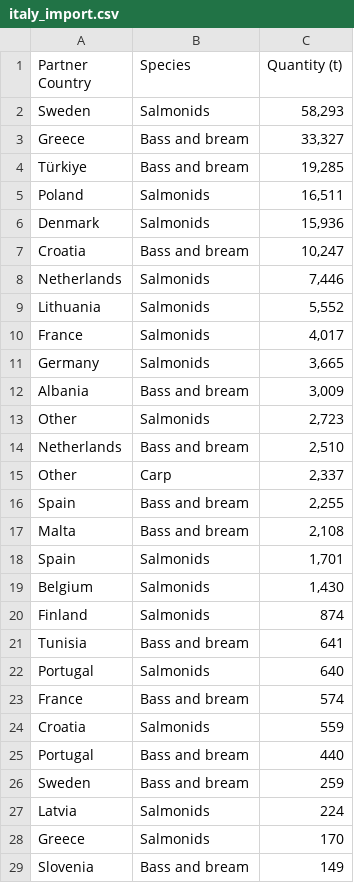
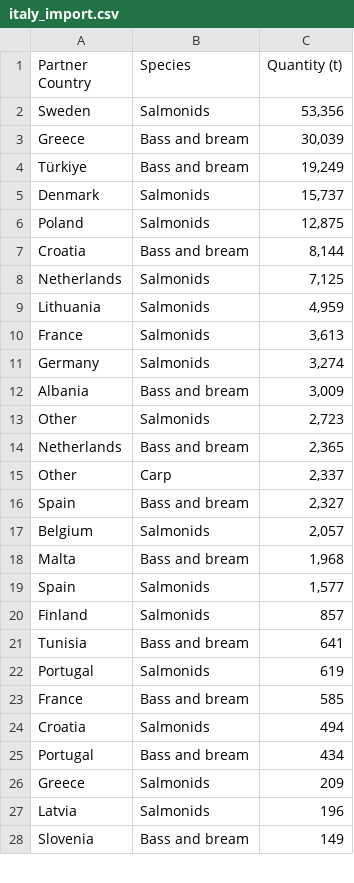
Before and after one commit to renspringlea/finsight, a CSV file: _data/italy_import.csv, drawn as a sheet; only a part is shown; the diff covers the shown part only.

```diff
--- a/_data/italy_import.csv
+++ b/_data/italy_import.csv
@@ -1,29 +1,28 @@
 "Partner Country","Species","Quantity (t)"
-"Sweden","Salmonids","58,293"
-"Greece","Bass and bream","33,327"
-"Türkiye","Bass and bream","19,285"
-"Poland","Salmonids","16,511"
-"Denmark","Salmonids","15,936"
-"Croatia","Bass and bream","10,247"
-"Netherlands","Salmonids","7,446"
-"Lithuania","Salmonids","5,552"
-"France","Salmonids","4,017"
-"Germany","Salmonids","3,665"
+"Sweden","Salmonids","53,356"
+"Greece","Bass and bream","30,039"
+"Türkiye","Bass and bream","19,249"
+"Denmark","Salmonids","15,737"
+"Poland","Salmonids","12,875"
+"Croatia","Bass and bream","8,144"
+"Netherlands","Salmonids","7,125"
+"Lithuania","Salmonids","4,959"
+"France","Salmonids","3,613"
+"Germany","Salmonids","3,274"
 "Albania","Bass and bream","3,009"
 "Other","Salmonids","2,723"
-"Netherlands","Bass and bream","2,510"
+"Netherlands","Bass and bream","2,365"
 "Other","Carp","2,337"
-"Spain","Bass and bream","2,255"
-"Malta","Bass and bream","2,108"
-"Spain","Salmonids","1,701"
-"Belgium","Salmonids","1,430"
-"Finland","Salmonids","874"
+"Spain","Bass and bream","2,327"
+"Belgium","Salmonids","2,057"
+"Malta","Bass and bream","1,968"
+"Spain","Salmonids","1,577"
+"Finland","Salmonids","857"
 "Tunisia","Bass and bream","641"
-"Portugal","Salmonids","640"
-"France","Bass and bream","574"
-"Croatia","Salmonids","559"
-"Portugal","Bass and bream","440"
-"Sweden","Bass and bream","259"
-"Latvia","Salmonids","224"
-"Greece","Salmonids","170"
+"Portugal","Salmonids","619"
+"France","Bass and bream","585"
+"Croatia","Salmonids","494"
+"Portugal","Bass and bream","434"
+"Greece","Salmonids","209"
+"Latvia","Salmonids","196"
 "Slovenia","Bass and bream","149"
```
Also changed, not shown: 6 added rows, 4 removed rows and 7 edited cells elsewhere in this file, _data/belgium_import.csv, _data/ireland_import.csv, 57 other files.
